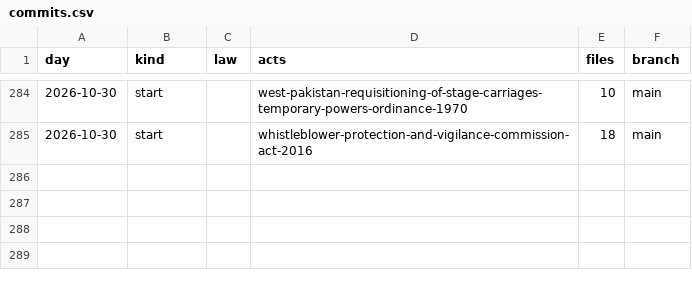
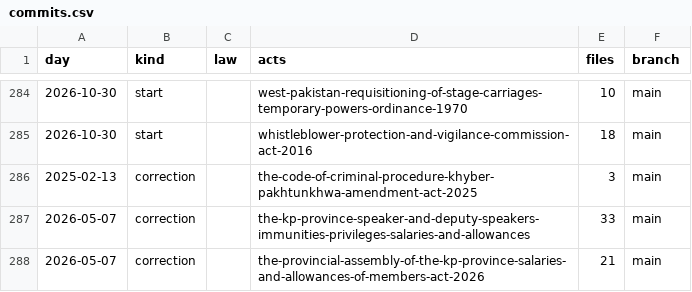
Before and after one commit to lexifina/pakistan-khyber-pakhtunkhwa-law, a CSV file: data/commits.csv, drawn as a sheet; only a part is shown, gaps mark what is left out.

Commit message:
Documentation, tables, tools and REPRODUCE.md
Appended 3 commits to 962f84ca2a79 (3 of them corrections); corpus sha256 dcc6865558c5fa5ef4ca34fadae46d1d6fc423fd74d0cce3f520732718281ea4, data retrieved 2026-10-30.

```diff
--- a/data/commits.csv
+++ b/data/commits.csv
@@ -285 +285,4 @@ day,kind,law,acts,files,branch
 2026-10-30,start,,whistleblower-protection-and-vigilance-commission-act-2016,18,main
+2025-02-13,correction,,the-code-of-criminal-procedure-khyber-pakhtunkhwa-amendment-act-2025,3,main
+2026-05-07,correction,,the-kp-province-speaker-and-deputy-speakers-immunities-privileges-salaries-and-allowances,33,main
+2026-05-07,correction,,the-provincial-assembly-of-the-kp-province-salaries-and-allowances-of-members-act-2026,21,main
```
Also changed, not shown: 7 other files.
